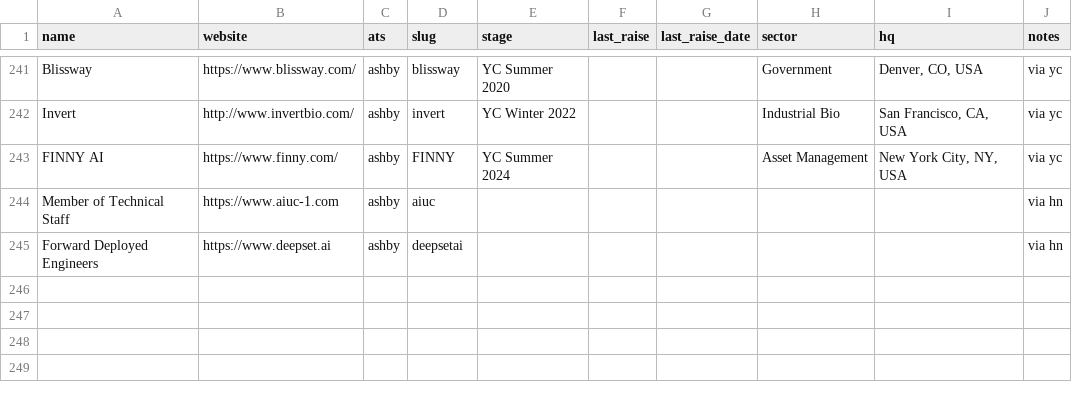
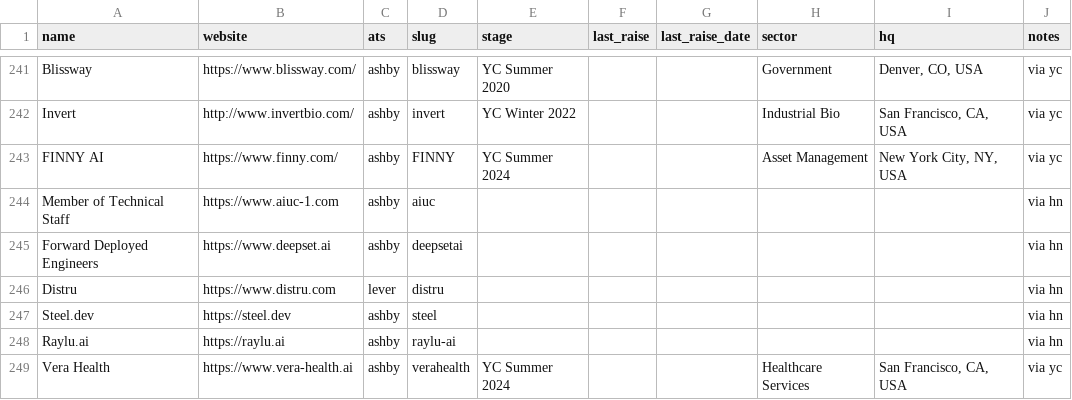
Before and after one commit to lanadeldri/ai-hiring-radar, a CSV file: data/companies.csv, drawn as a sheet; only a part is shown, gaps mark what is left out.

```diff
--- a/data/companies.csv
+++ b/data/companies.csv
@@ -245 +245,5 @@ Member of Technical Staff,https://www.aiuc-1.com,ashby,aiuc,,,,,,via hn
 Forward Deployed Engineers,https://www.deepset.ai,ashby,deepsetai,,,,,,via hn
+Distru,https://www.distru.com,lever,distru,,,,,,via hn
+Steel.dev,https://steel.dev,ashby,steel,,,,,,via hn
+Raylu.ai,https://raylu.ai,ashby,raylu-ai,,,,,,via hn
+Vera Health,https://www.vera-health.ai,ashby,verahealth,YC Summer 2024,,,Healthcare Services,"San Francisco, CA, USA",via yc
```
Also changed, not shown: data/candidates.csv, 4 other files.
